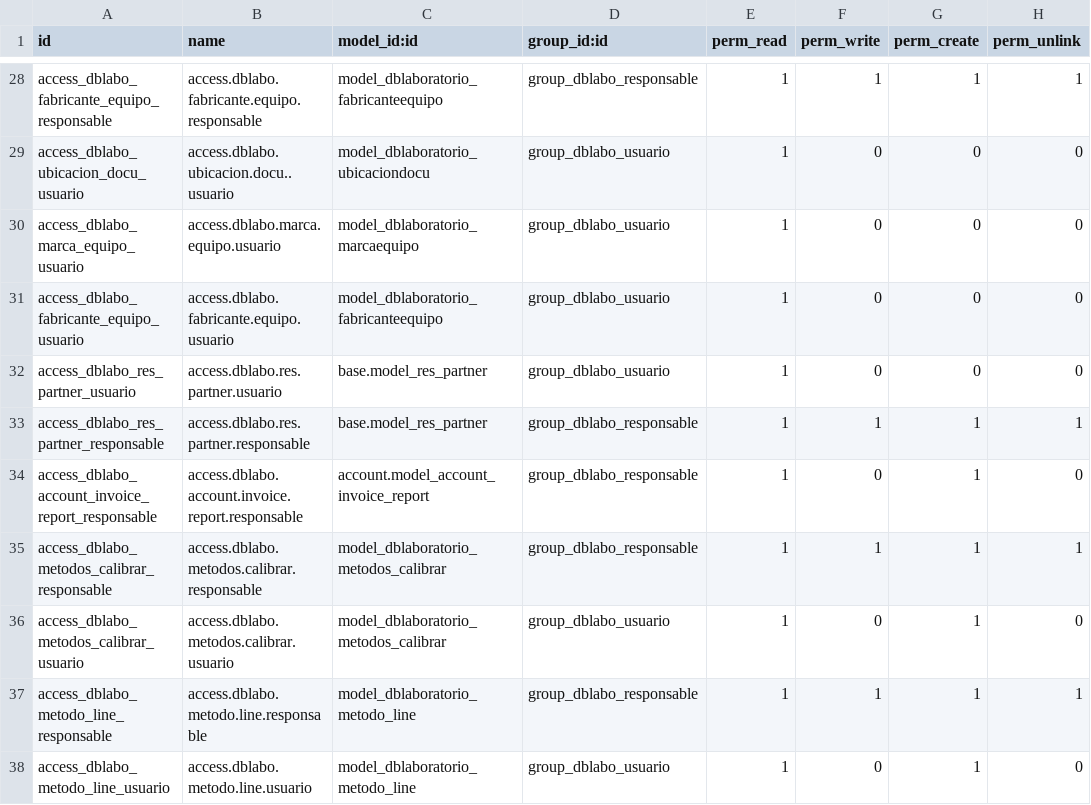
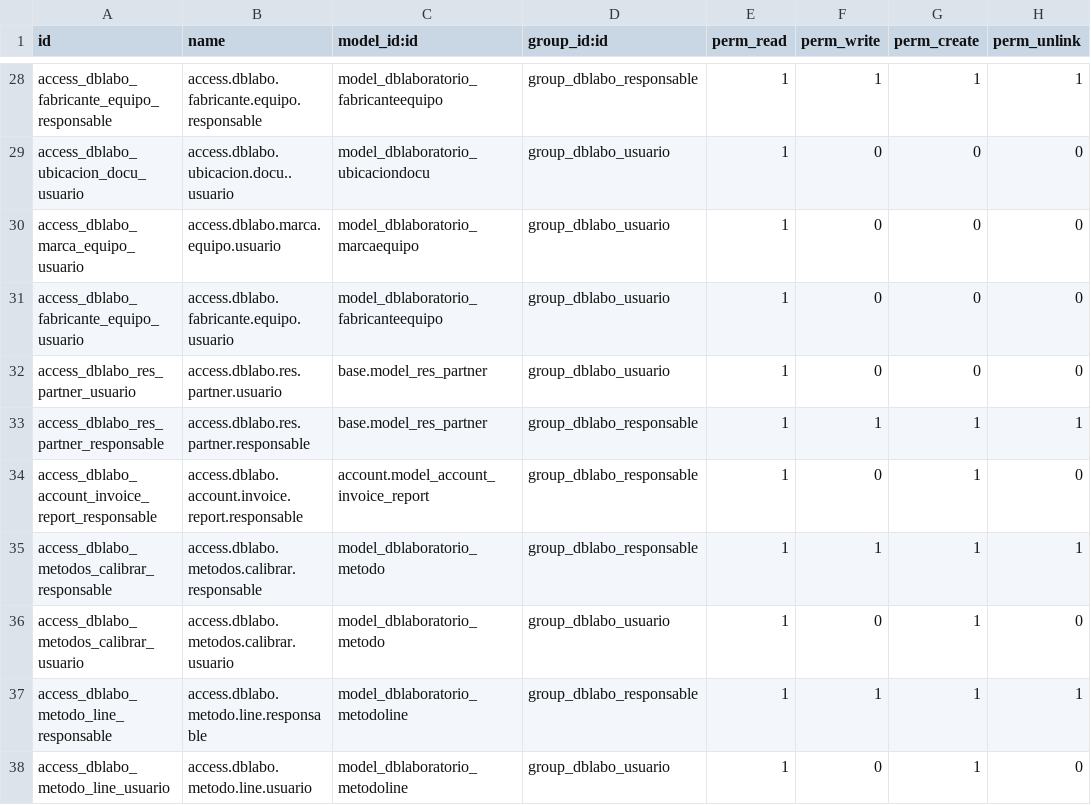
Before and after one commit to fcanomar/dblaboratorio, a CSV file: security/ir.model.access.csv, drawn as a sheet; only a part is shown, gaps mark what is left out.

Commit message:
corregido nombre campos security material ref

```diff
--- a/security/ir.model.access.csv
+++ b/security/ir.model.access.csv
@@ -34,5 +34,5 @@ access_dblabo_res_partner_responsable,access.dblabo.res.partner.responsable,base
 access_dblabo_account_invoice_report_responsable,access.dblabo.account.invoice.report.responsable,account.model_account_invoice_report,group_dblabo_responsable,1,0,1,0
-access_dblabo_metodos_calibrar_responsable,access.dblabo.metodos.calibrar.responsable,model_dblaboratorio_metodos_calibrar,group_dblabo_responsable,1,1,1,1
-access_dblabo_metodos_calibrar_usuario,access.dblabo.metodos.calibrar.usuario,model_dblaboratorio_metodos_calibrar,group_dblabo_usuario,1,0,1,0
-access_dblabo_metodo_line_responsable,access.dblabo.metodo.line.responsable,model_dblaboratorio_metodo_line,group_dblabo_responsable,1,1,1,1
-access_dblabo_metodo_line_usuario,access.dblabo.metodo.line.usuario,model_dblaboratorio_metodo_line,group_dblabo_usuario,1,0,1,0
+access_dblabo_metodos_calibrar_responsable,access.dblabo.metodos.calibrar.responsable,model_dblaboratorio_metodo,group_dblabo_responsable,1,1,1,1
+access_dblabo_metodos_calibrar_usuario,access.dblabo.metodos.calibrar.usuario,model_dblaboratorio_metodo,group_dblabo_usuario,1,0,1,0
+access_dblabo_metodo_line_responsable,access.dblabo.metodo.line.responsable,model_dblaboratorio_metodoline,group_dblabo_responsable,1,1,1,1
+access_dblabo_metodo_line_usuario,access.dblabo.metodo.line.usuario,model_dblaboratorio_metodoline,group_dblabo_usuario,1,0,1,0
```
